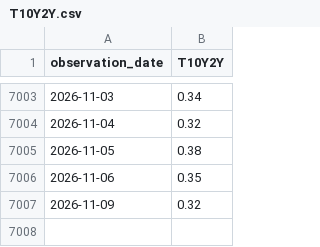
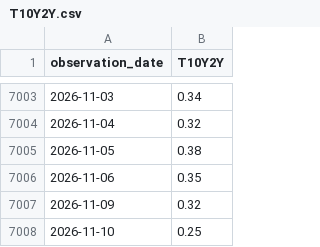
Before and after one commit to alphagenhq/alphagen, a CSV file: fred/T10Y2Y.csv, drawn as a sheet; only a part is shown, gaps mark what is left out; the diff names each change by its address in the sheet, - before the commit and + after, or states it on an @@ line.

Commit message:
AlphaGen FRED cache 2026-11-10T22:40Z

```diff
--- a/fred/T10Y2Y.csv
+++ b/fred/T10Y2Y.csv
+row 7008: 2026-11-10 | 0.25
```
Also changed, not shown: fred/T10YIE.csv, fred/T5YIE.csv.
